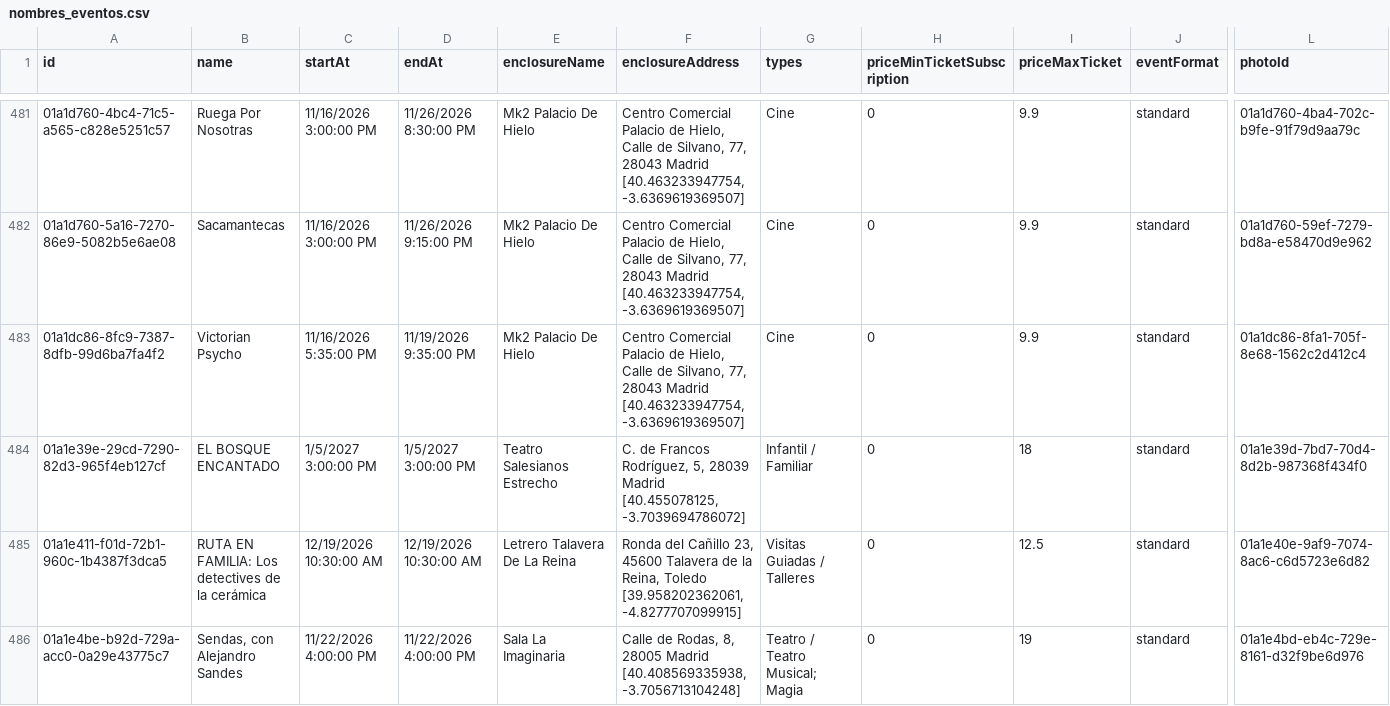
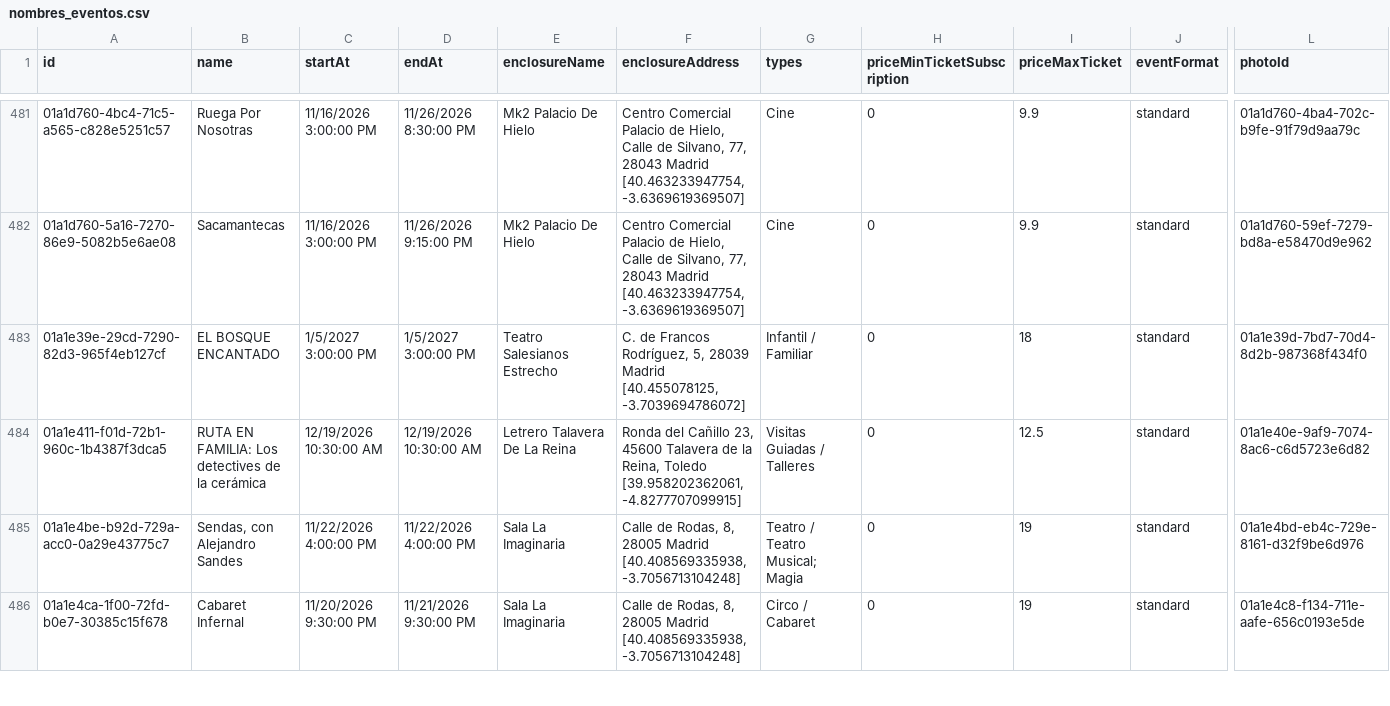
Before and after one commit to valonsot/ScheduleScript, a CSV file: nombres_eventos.csv, drawn as a sheet; only a part is shown, gaps mark what is left out; the shorter side is filled out with more unchanged rows; rows hold the shown columns only; the diff names each change by its address in the sheet, - before the commit and + after, or states it on an @@ line.

```diff
--- a/nombres_eventos.csv
+++ b/nombres_eventos.csv
-row 483: 01a1dc86-8fc9-7387-8dfb-99d6ba7fa4f2 | Victorian Psycho | 11/16/2026 5:35:00 PM | 11/19/2026 9:35:00 PM | Mk2 Palacio De Hielo | Centro Comercial Palacio de Hielo, Calle de Silvano, 77, 28043 Madrid [40.463233947754, -3.6369619369507] | Cine | 0 | 9.9 | standard | 01a1dc86-8fa1-705f-8e68-1562c2d412c4
```
